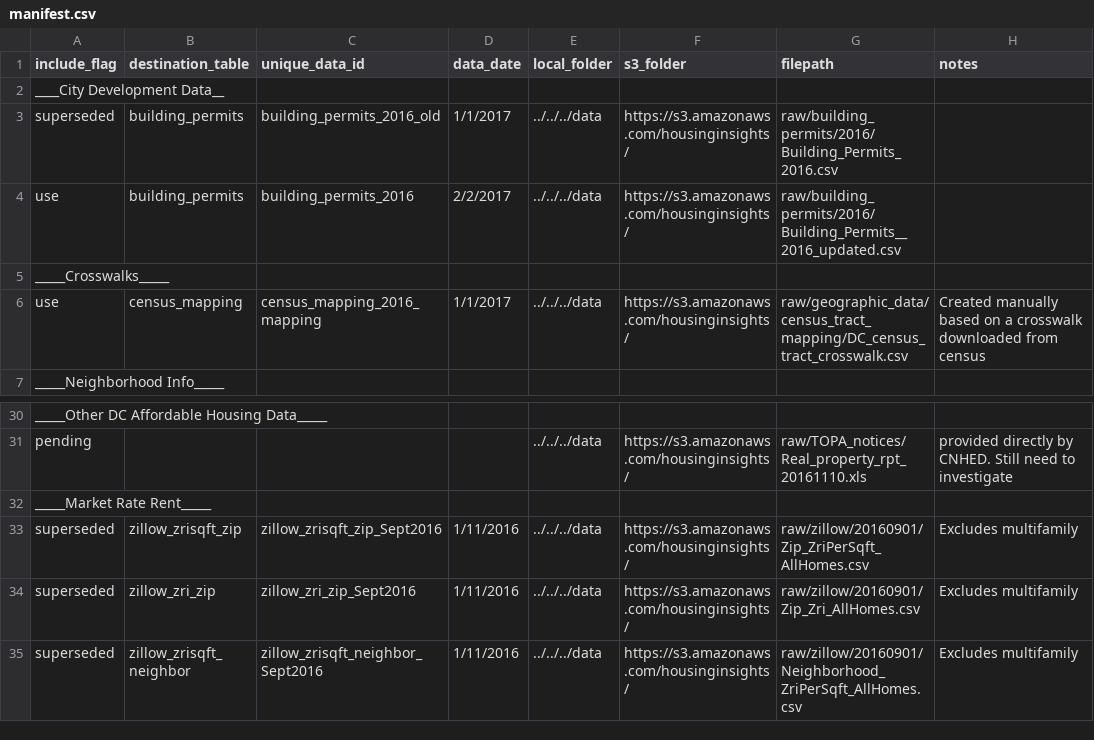
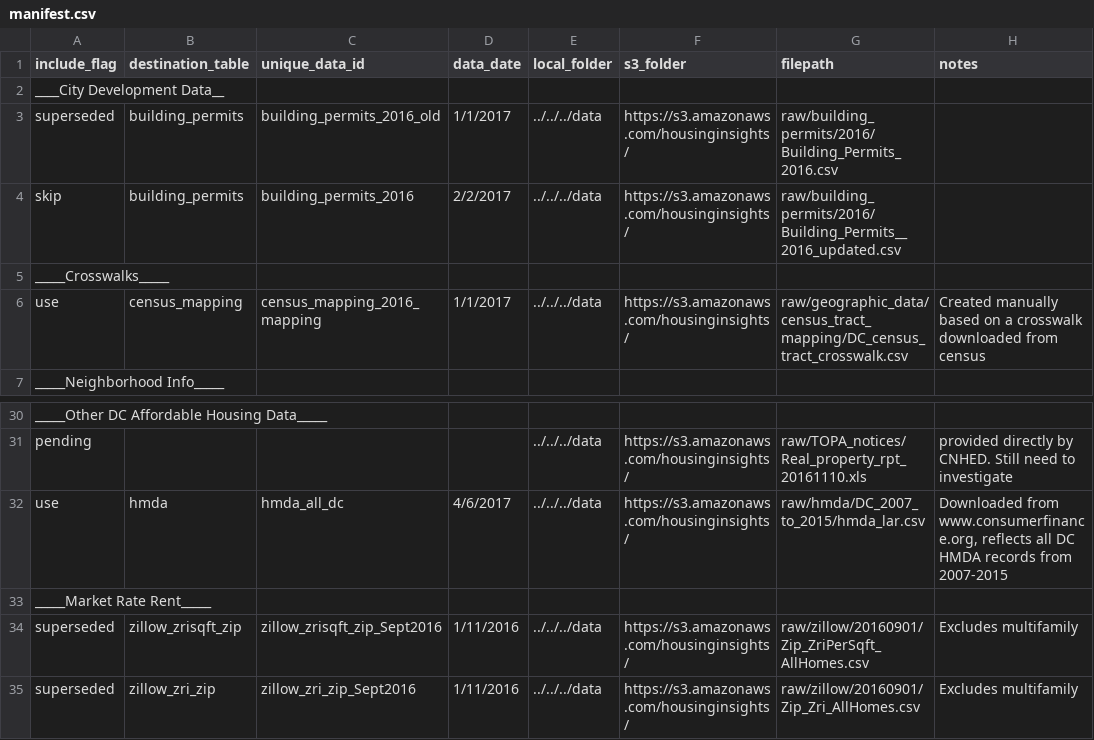
Before and after one commit to focusconsulting/housing-insights, a CSV file: python/scripts/manifest.csv, drawn as a sheet; only a part is shown, gaps mark what is left out; the shorter side is filled out with more unchanged rows.

Commit message:
Attempt No. 2 - 130 HMDA upload (#192)
* committing local changes

* committing local changes

* committing hmda documentation

* added custom cleaner class for HMDA data

* added HMDA data

* added HMDA fields

* Changing year to integer

Changing data type of the as_of_year column to be integer so that we can use greater than, less than logic on it. Per the first pull request @emkap01 says it is all integer values

```diff
--- a/python/scripts/manifest.csv
+++ b/python/scripts/manifest.csv
@@ -3,3 +3,3 @@ ____City Development Data__,,,,,,,
 superseded,building_permits,building_permits_2016_old,1/1/2017,../../../data,https://s3.amazonaws.com/housinginsights/,raw/building_permits/2016/Building_Permits_2016.csv,
-use,building_permits,building_permits_2016,2/2/2017,../../../data,https://s3.amazonaws.com/housinginsights/,raw/building_permits/2016/Building_Permits__2016_updated.csv,
+skip,building_permits,building_permits_2016,2/2/2017,../../../data,https://s3.amazonaws.com/housinginsights/,raw/building_permits/2016/Building_Permits__2016_updated.csv,
 _____Crosswalks_____,,,,,,,
@@ -31,2 +31,3 @@ _____Other DC Affordable Housing Data_____,,,,,,,
 pending,,,,../../../data,https://s3.amazonaws.com/housinginsights/,raw/TOPA_notices/Real_property_rpt_20161110.xls,provided directly by CNHED. Still need to investigate
+use,hmda,hmda_all_dc,4/6/2017,../../../data,https://s3.amazonaws.com/housinginsights/,raw/hmda/DC_2007_to_2015/hmda_lar.csv,"Downloaded from www.consumerfinance.org, reflects all DC HMDA records from 2007-2015"
 _____Market Rate Rent_____,,,,,,,
```
Also changed, not shown: 5 other files.
